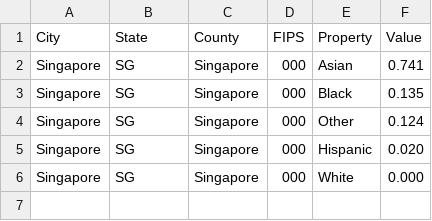
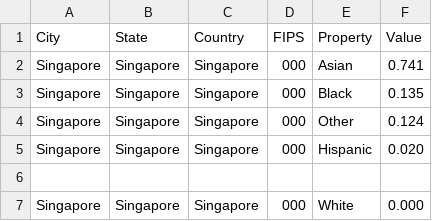
Before and after one commit to s-oishika/synthea, a CSV file: src/main/resources/geography/singapore_demographics.csv, drawn as a sheet.

Commit message:
Change 'County' to 'Country' in demographics CSV
Updated the column name from 'County' to 'Country' and adjusted the data accordingly.

```diff
--- a/src/main/resources/geography/singapore_demographics.csv
+++ b/src/main/resources/geography/singapore_demographics.csv
@@ -1,6 +1,7 @@
-City,State,County,FIPS,Property,Value
-Singapore,SG,Singapore,000,Asian,0.741
-Singapore,SG,Singapore,000,Black,0.135
-Singapore,SG,Singapore,000,Other,0.124
-Singapore,SG,Singapore,000,Hispanic,0.020
-Singapore,SG,Singapore,000,White,0.000
+City,State,Country,FIPS,Property,Value
+Singapore,Singapore,Singapore,000,Asian,0.741
+Singapore,Singapore,Singapore,000,Black,0.135
+Singapore,Singapore,Singapore,000,Other,0.124
+Singapore,Singapore,Singapore,000,Hispanic,0.020
+
+Singapore,Singapore,Singapore,000,White,0.000
```
